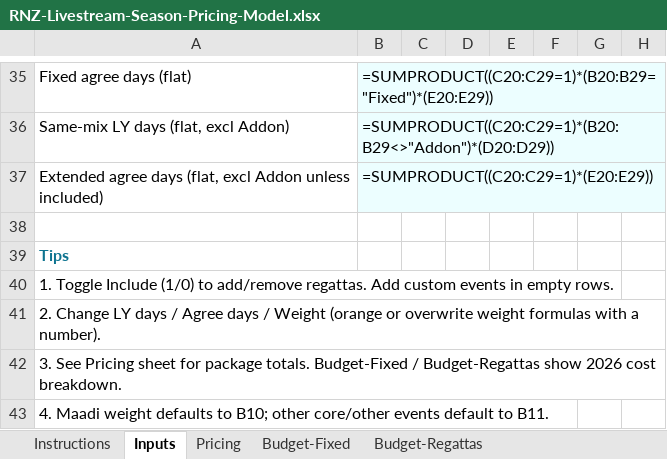
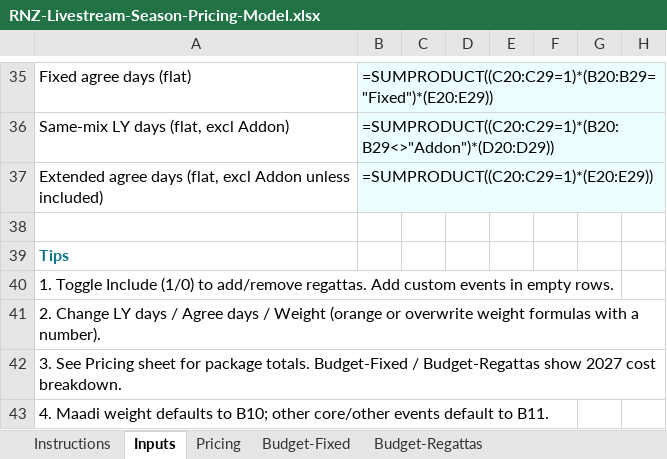
Before and after one commit to JohnSt-AHD/AHD_LiveStream, an Excel workbook: docs/proposals/rnz-livestream/RNZ-Livestream-Season-Pricing-Model.xlsx, sheet Inputs, drawn as a sheet; only a part is shown, gaps mark what is left out; values as stored, in another font and other column widths than the file's, no borders; formulas without a stored value are shown as written; the diff names each change by its address in the sheet, - before the commit and + after, or states it on an @@ line.

```diff
--- a/docs/proposals/rnz-livestream/RNZ-Livestream-Season-Pricing-Model.xlsx (sheet Inputs)
+++ b/docs/proposals/rnz-livestream/RNZ-Livestream-Season-Pricing-Model.xlsx (sheet Inputs)
-A42: …Budget-Regattas show 2026 cost breakdown.
+A42: …Budget-Regattas show 2027 cost breakdown.
```
Also changed, not shown: sheet Budget-Fixed, sheet Budget-Regattas, sheet Instructions.
